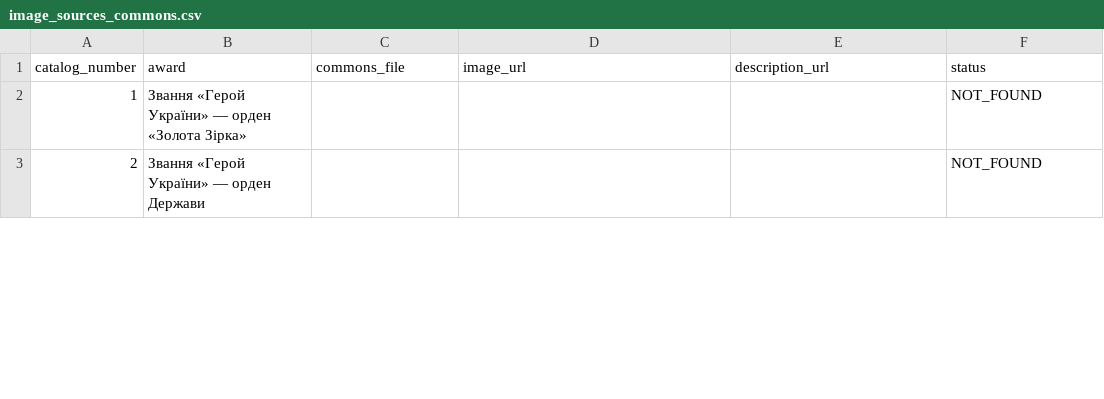
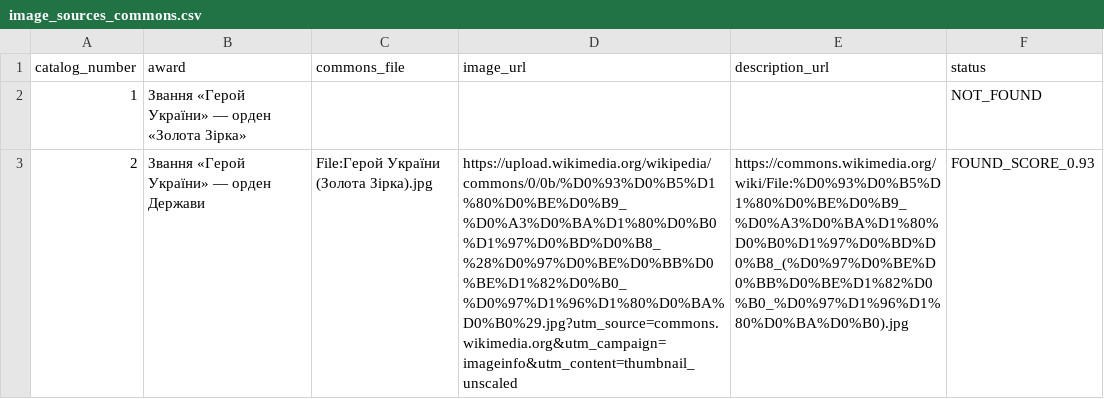
Before and after one commit to kolemasakar/AI_general, a CSV file: awards-ukraine/image_sources_commons.csv, drawn as a sheet; only a part is shown; the diff covers the shown part only.

```diff
--- a/awards-ukraine/image_sources_commons.csv
+++ b/awards-ukraine/image_sources_commons.csv
@@ -2,2 +2,2 @@ catalog_number,award,commons_file,image_url,description_url,status
 1,Звання «Герой України» — орден «Золота Зірка»,,,,NOT_FOUND
-2,Звання «Герой України» — орден Держави,,,,NOT_FOUND
+2,Звання «Герой України» — орден Держави,File:Герой України (Золота Зірка).jpg,https://upload.wikimedia.org/wikipedia/commons/0/0b/%D0%93%D0%B5%D1%80%D0%BE%D0%B9_%D0%A3%D0%BA%D1%80%D0%B0%D1%97%D0%BD%D0%B8_%28%D0%97%D0%BE%D0%BB%D0%BE%D1%82%D0%B0_%D0%97%D1%96%D1%80%D0%BA%D0%B0%29.jpg?utm_source=commons.wikimedia.org&utm_campaign=imageinfo&utm_content=thumbnail_unscaled,https://commons.wikimedia.org/wiki/File:%D0%93%D0%B5%D1%80%D0%BE%D0%B9_%D0%A3%D0%BA%D1%80%D0%B0%D1%97%D0%BD%D0%B8_(%D0%97%D0%BE%D0%BB%D0%BE%D1%82%D0%B0_%D0%97%D1%96%D1%80%D0%BA%D0%B0).jpg,FOUND_SCORE_0.93
```
Also changed, not shown: 8 edited cells elsewhere in this file, awards-ukraine/image_sources_wikipedia.csv, 4 other files.
